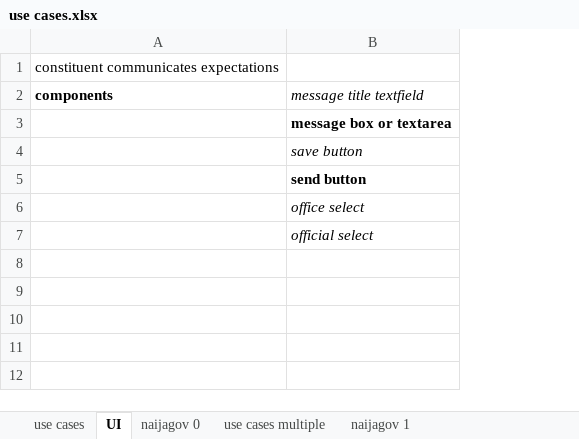
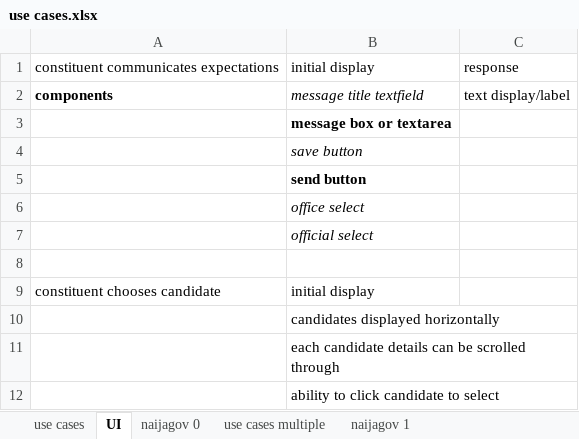
Before and after one commit to bioye/poliverk, an Excel workbook: design/use cases.xlsx, sheet UI, drawn as a sheet; values as stored, in another font and other column widths than the file's, no borders; charts and pictures not drawn; the diff names each change by its address in the sheet, - before the commit and + after, or states it on an @@ line.

```diff
--- a/design/use cases.xlsx (sheet UI)
+++ b/design/use cases.xlsx (sheet UI)
+column C, rows 1-2: response | text display/label
-B1: (empty)
+B1: initial display
+row 8: (empty)
+row 9: constituent chooses candidate | initial display
+row 10:  | candidates displayed horizontally
+row 11:  | each candidate details can be scrolled through
+row 12:  | ability to click candidate to select
```
Also changed, not shown: sheet naijagov 0, 1 other file.
